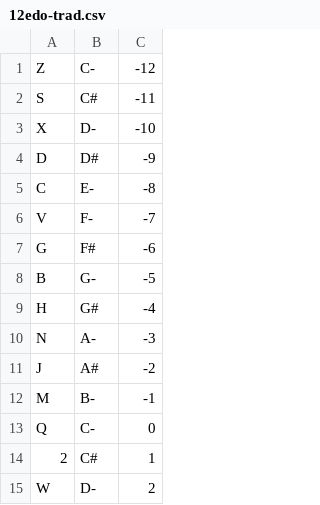
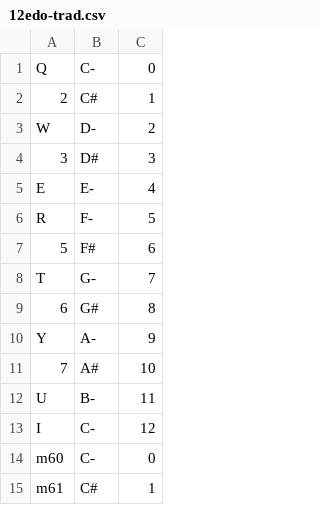
Before and after one commit to jangler/faunatone, a CSV file: config/keymaps/12edo-trad.csv, drawn as a sheet; only a part is shown; the shorter side is filled out with more unchanged rows.

```diff
--- a/config/keymaps/12edo-trad.csv
+++ b/config/keymaps/12edo-trad.csv
@@ -1,13 +1 @@
-Z, C-, -12
-S, C#, -11
-X, D-, -10
-D, D#, -9
-C, E-, -8
-V, F-, -7
-G, F#, -6
-B, G-, -5
-H, G#, -4
-N, A-, -3
-J, A#, -2
-M, B-, -1
 Q, C-, 0
```
Also changed, not shown: config/keymaps/centaur.csv, 2 other files.
